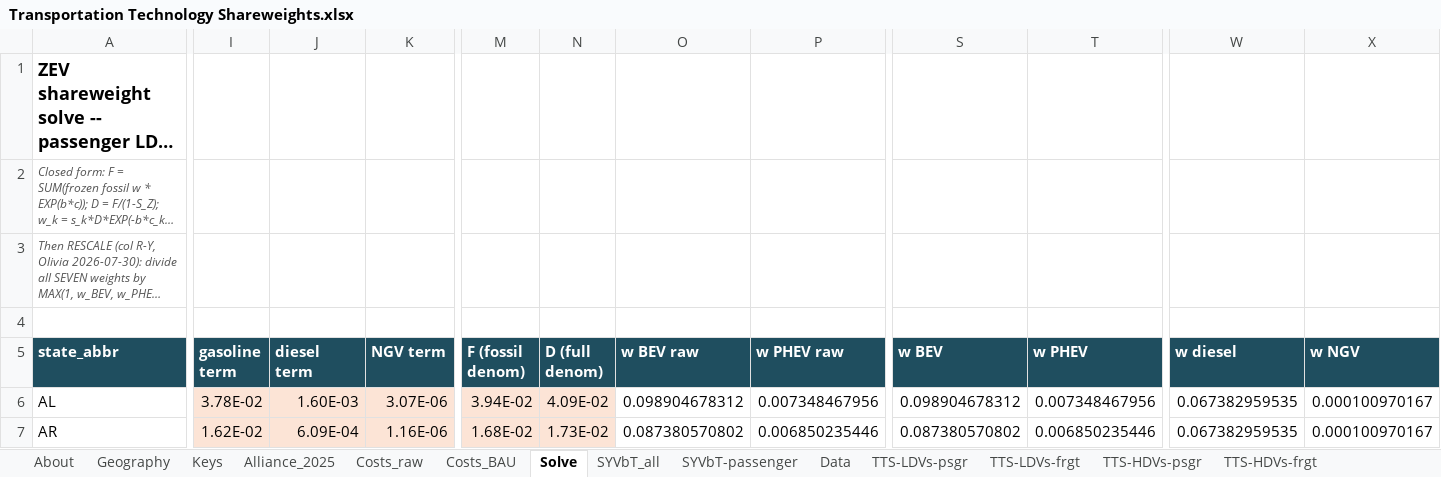
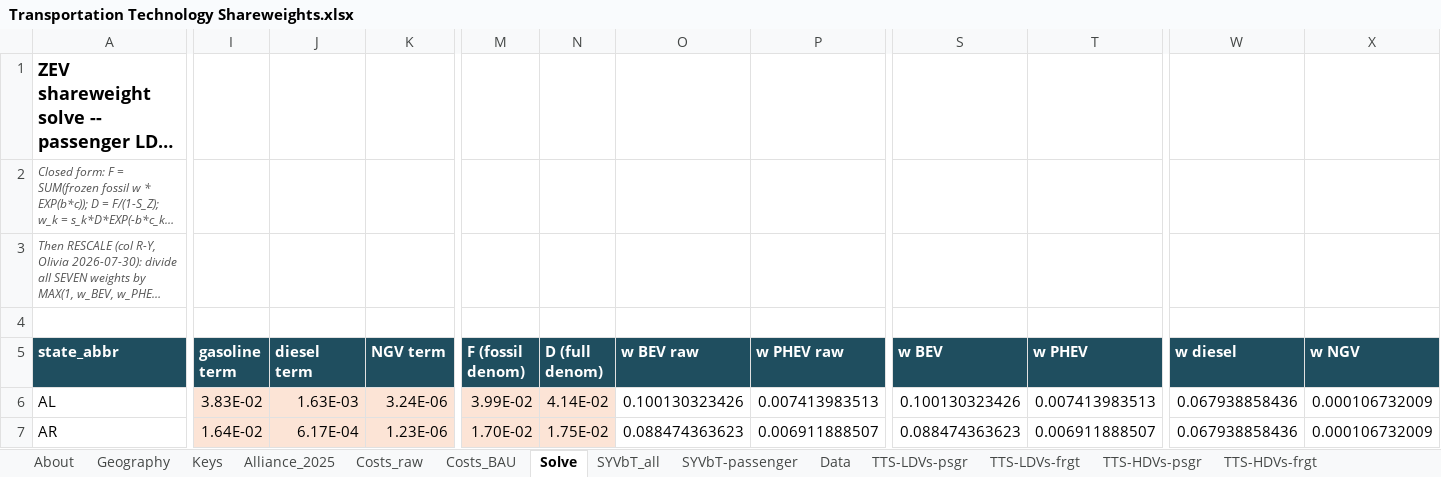
Before and after one commit to EnergyInnovation/eps-southdakota, an Excel workbook: InputData/trans/TTS/Transportation Technology Shareweights.xlsx, sheet Solve, drawn as a sheet; only a part is shown, gaps mark what is left out; long unchanged cells end in …; values as stored, in another font and other column widths than the file's, no borders; the diff covers the shown part only; the diff names each change by its address in the sheet, - before the commit and + after, or states it on an @@ line.

```diff
--- a/InputData/trans/TTS/Transportation Technology Shareweights.xlsx (sheet Solve)
+++ b/InputData/trans/TTS/Transportation Technology Shareweights.xlsx (sheet Solve)
-I6 (gasoline term): 3.78E-02
+I6 (gasoline term): 3.83E-02
-J6 (diesel term): 1.60E-03
+J6 (diesel term): 1.63E-03
-K6 (NGV term): 3.07E-06
+K6 (NGV term): 3.24E-06
-M6 (F (fossil denom)): 3.94E-02
+M6 (F (fossil denom)): 3.99E-02
-N6 (D (full denom)): 4.09E-02
+N6 (D (full denom)): 4.14E-02
-O6 (w BEV raw): 0.098904678312
+O6 (w BEV raw): 0.100130323426
-P6 (w PHEV raw): 0.007348467956
+P6 (w PHEV raw): 0.007413983513
-S6 (w BEV): 0.098904678312
+S6 (w BEV): 0.100130323426
-T6 (w PHEV): 0.007348467956
+T6 (w PHEV): 0.007413983513
-W6:W7 (w diesel): 0.067382959535
+W6:W7 (w diesel): 0.067938858436
-X6:X7 (w NGV): 0.000100970167
+X6:X7 (w NGV): 0.000106732009
-I7 (gasoline term): 1.62E-02
+I7 (gasoline term): 1.64E-02
-J7 (diesel term): 6.09E-04
+J7 (diesel term): 6.17E-04
-K7 (NGV term): 1.16E-06
+K7 (NGV term): 1.23E-06
-M7 (F (fossil denom)): 1.68E-02
+M7 (F (fossil denom)): 1.70E-02
-N7 (D (full denom)): 1.73E-02
+N7 (D (full denom)): 1.75E-02
-O7 (w BEV raw): 0.087380570802
+O7 (w BEV raw): 0.088474363623
-P7 (w PHEV raw): 0.006850235446
+P7 (w PHEV raw): 0.006911888507
-S7 (w BEV): 0.087380570802
+S7 (w BEV): 0.088474363623
-T7 (w PHEV): 0.006850235446
+T7 (w PHEV): 0.006911888507
```
Also changed, not shown: 1127 edited cells elsewhere in this sheet, sheet Data, sheet TTS-LDVs-frgt, sheet TTS-HDVs-psgr, sheet Costs_raw, sheet Costs_BAU, sheet TTS-HDVs-frgt, 4 more sheets, formulas that keep their value, 24 other files.
